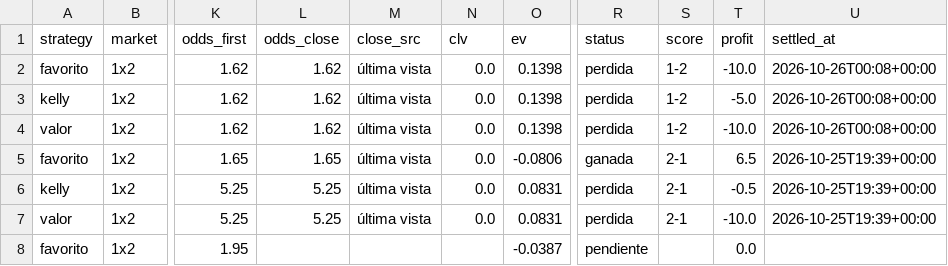
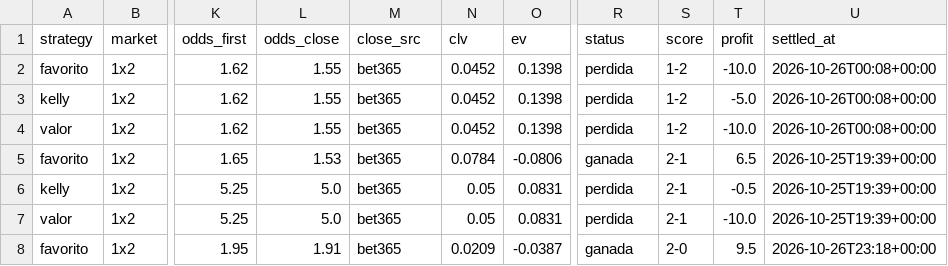
Before and after one commit to SergioMS02/laliga-predictor, a CSV file: predictions/bets.csv, drawn as a sheet; only a part is shown, gaps mark what is left out; the diff names each change by its address in the sheet, - before the commit and + after, or states it on an @@ line.

```diff
--- a/predictions/bets.csv
+++ b/predictions/bets.csv
-L2:L4 (odds_close): 1.62
+L2:L4 (odds_close): 1.55
-M2:M7 (close_src): última vista
+M2:M7 (close_src): bet365
-N2:N4 (clv): 0.0
+N2:N4 (clv): 0.0452
-L5 (odds_close): 1.65
+L5 (odds_close): 1.53
-N5 (clv): 0.0
+N5 (clv): 0.0784
-L6:L7 (odds_close): 5.25
+L6:L7 (odds_close): 5.0
-N6:N7 (clv): 0.0
+N6:N7 (clv): 0.05
-L8 (odds_close): (empty)
+L8 (odds_close): 1.91
-M8 (close_src): (empty)
+M8 (close_src): bet365
-N8 (clv): (empty)
+N8 (clv): 0.0209
-R8 (status): pendiente
+R8 (status): ganada
-S8 (score): (empty)
+S8 (score): 2-0
-T8 (profit): 0.0
+T8 (profit): 9.5
-U8 (settled_at): (empty)
+U8 (settled_at): 2026-10-26T23:18+00:00
```
Also changed, not shown: data/raw/SP1_2627.csv, data/raw/SP2_2627.csv, 8 other files.
